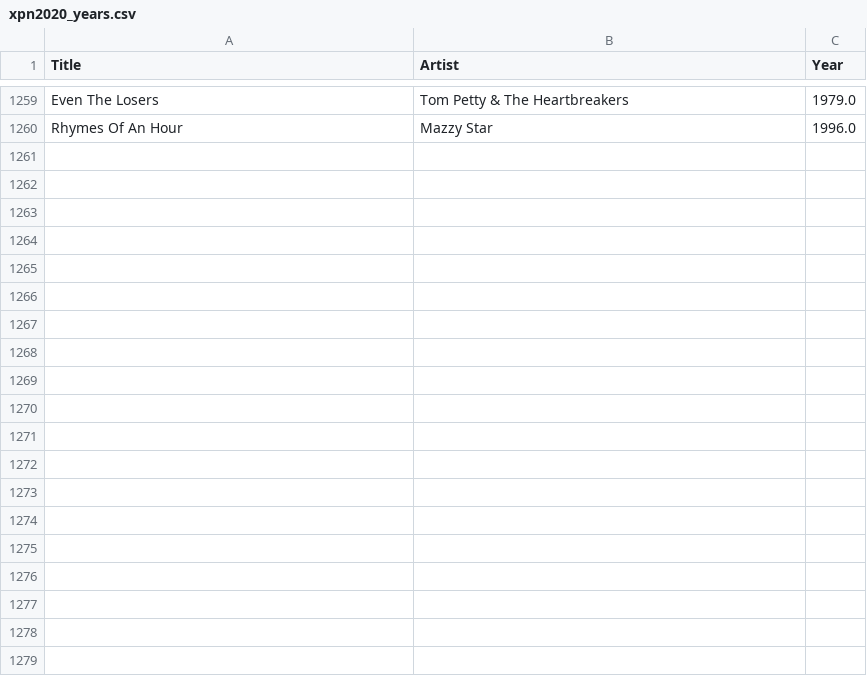
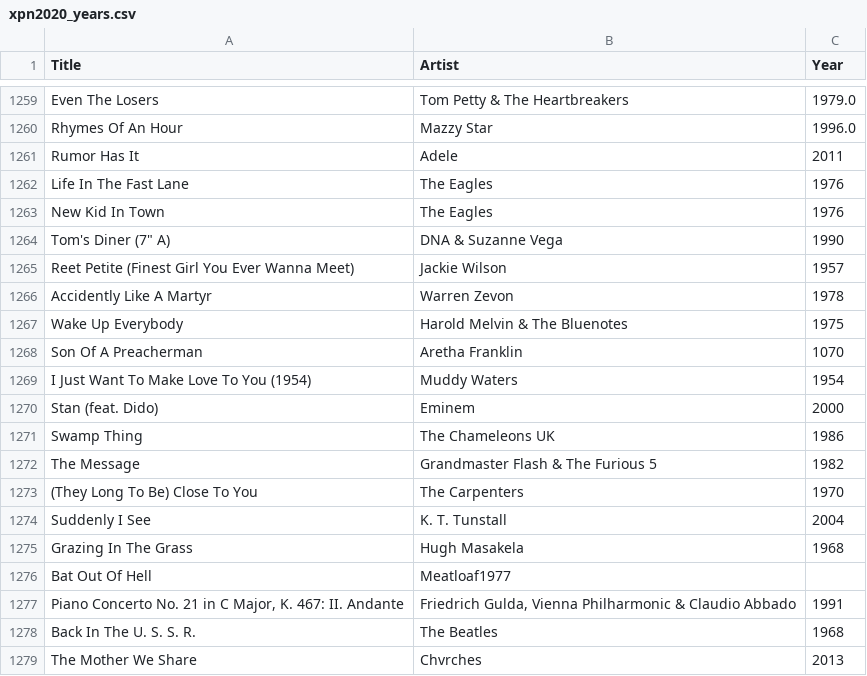
Before and after one commit to asudell/a2z, a CSV file: cache/musicbrainz/xpn2020_years.csv, drawn as a sheet; only a part is shown, gaps mark what is left out; the diff covers the shown part only; the diff names each change by its address in the sheet, - before the commit and + after, or states it on an @@ line.

Commit message:
Manually update years we couldn't find

```diff
--- a/cache/musicbrainz/xpn2020_years.csv
+++ b/cache/musicbrainz/xpn2020_years.csv
+row 1261: Rumor Has It | Adele | 2011
+row 1262: Life In The Fast Lane | The Eagles | 1976
+row 1263: New Kid In Town | The Eagles | 1976
+row 1264: Tom's Diner (7" A) | DNA & Suzanne Vega | 1990
+row 1265: Reet Petite (Finest Girl You Ever Wanna Meet) | Jackie Wilson | 1957
+row 1266: Accidently Like A Martyr | Warren Zevon | 1978
+row 1267: Wake Up Everybody | Harold Melvin & The Bluenotes | 1975
+row 1268: Son Of A Preacherman | Aretha Franklin | 1070
+row 1269: I Just Want To Make Love To You (1954) | Muddy Waters | 1954
+row 1270: Stan (feat. Dido) | Eminem | 2000
+row 1271: Swamp Thing | The Chameleons UK | 1986
+row 1272: The Message | Grandmaster Flash & The Furious 5 | 1982
+row 1273: (They Long To Be) Close To You | The Carpenters | 1970
+row 1274: Suddenly I See | K. T. Tunstall | 2004
+row 1275: Grazing In The Grass | Hugh Masakela | 1968
+row 1276: Bat Out Of Hell | Meatloaf1977
+row 1277: Piano Concerto No. 21 in C Major, K. 467: II. Andante | Friedrich Gulda, Vienna Philharmonic & Claudio Abbado | 1991
+row 1278: Back In The U. S. S. R. | The Beatles | 1968
+row 1279: The Mother We Share | Chvrches | 2013
```
Also changed, not shown: 25 added rows elsewhere in this file, 1 other file.
